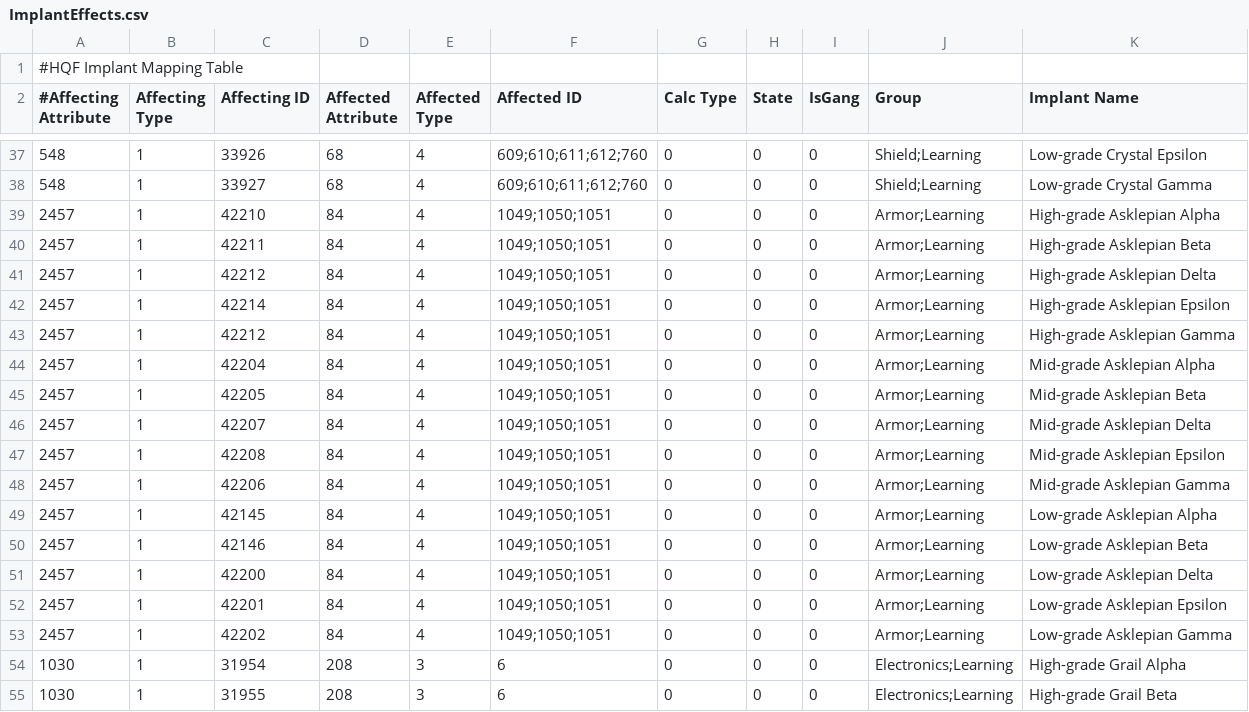
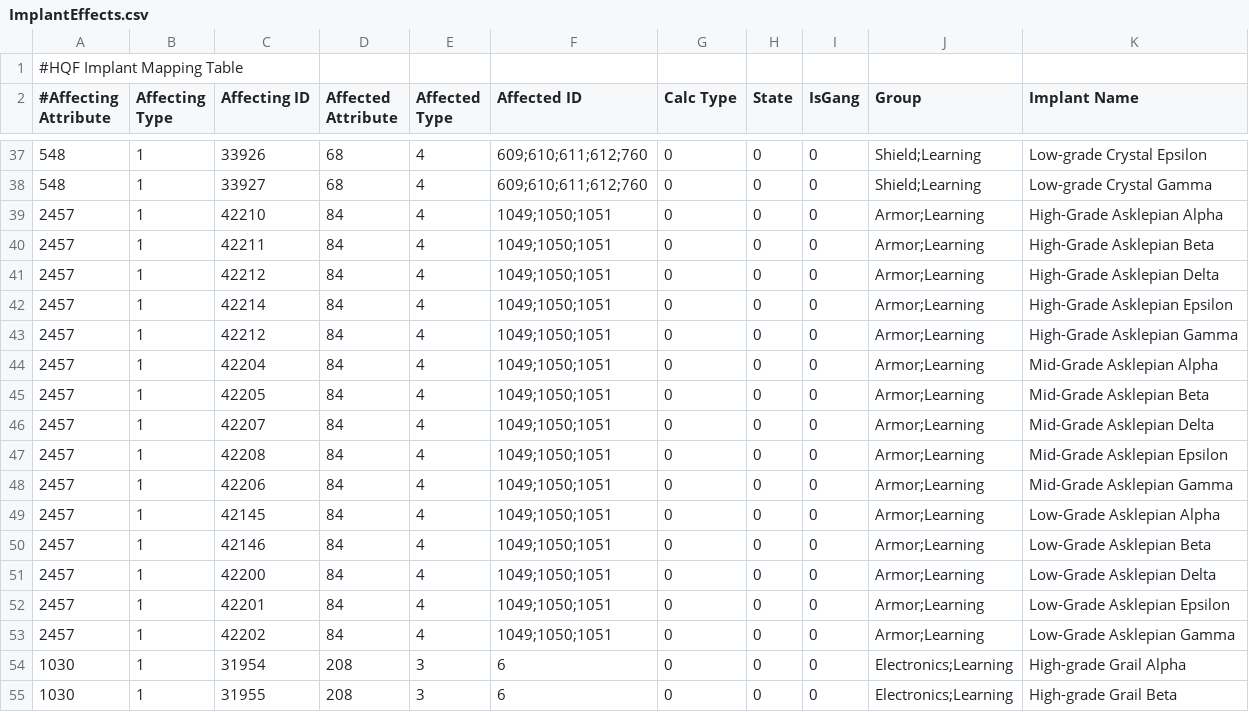
Before and after one commit to wyrlwind/EveHQ, a CSV file: EveHQ.HQF/Resources/ImplantEffects.csv, drawn as a sheet; only a part is shown, gaps mark what is left out.

Commit message:
Update SDE files and fix Asklepian implant names

```diff
--- a/EveHQ.HQF/Resources/ImplantEffects.csv
+++ b/EveHQ.HQF/Resources/ImplantEffects.csv
@@ -38,17 +38,17 @@
 548,1,33927,68,4,609;610;611;612;760,0,0,0,Shield;Learning,Low-grade Crystal Gamma
-2457,1,42210,84,4,1049;1050;1051,0,0,0,Armor;Learning,High-grade Asklepian Alpha
-2457,1,42211,84,4,1049;1050;1051,0,0,0,Armor;Learning,High-grade Asklepian Beta
-2457,1,42212,84,4,1049;1050;1051,0,0,0,Armor;Learning,High-grade Asklepian Delta
-2457,1,42214,84,4,1049;1050;1051,0,0,0,Armor;Learning,High-grade Asklepian Epsilon
-2457,1,42212,84,4,1049;1050;1051,0,0,0,Armor;Learning,High-grade Asklepian Gamma
-2457,1,42204,84,4,1049;1050;1051,0,0,0,Armor;Learning,Mid-grade Asklepian Alpha
-2457,1,42205,84,4,1049;1050;1051,0,0,0,Armor;Learning,Mid-grade Asklepian Beta
-2457,1,42207,84,4,1049;1050;1051,0,0,0,Armor;Learning,Mid-grade Asklepian Delta
-2457,1,42208,84,4,1049;1050;1051,0,0,0,Armor;Learning,Mid-grade Asklepian Epsilon
-2457,1,42206,84,4,1049;1050;1051,0,0,0,Armor;Learning,Mid-grade Asklepian Gamma
-2457,1,42145,84,4,1049;1050;1051,0,0,0,Armor;Learning,Low-grade Asklepian Alpha
-2457,1,42146,84,4,1049;1050;1051,0,0,0,Armor;Learning,Low-grade Asklepian Beta
-2457,1,42200,84,4,1049;1050;1051,0,0,0,Armor;Learning,Low-grade Asklepian Delta
-2457,1,42201,84,4,1049;1050;1051,0,0,0,Armor;Learning,Low-grade Asklepian Epsilon
-2457,1,42202,84,4,1049;1050;1051,0,0,0,Armor;Learning,Low-grade Asklepian Gamma
+2457,1,42210,84,4,1049;1050;1051,0,0,0,Armor;Learning,High-Grade Asklepian Alpha
+2457,1,42211,84,4,1049;1050;1051,0,0,0,Armor;Learning,High-Grade Asklepian Beta
+2457,1,42212,84,4,1049;1050;1051,0,0,0,Armor;Learning,High-Grade Asklepian Delta
+2457,1,42214,84,4,1049;1050;1051,0,0,0,Armor;Learning,High-Grade Asklepian Epsilon
+2457,1,42212,84,4,1049;1050;1051,0,0,0,Armor;Learning,High-Grade Asklepian Gamma
+2457,1,42204,84,4,1049;1050;1051,0,0,0,Armor;Learning,Mid-Grade Asklepian Alpha
+2457,1,42205,84,4,1049;1050;1051,0,0,0,Armor;Learning,Mid-Grade Asklepian Beta
+2457,1,42207,84,4,1049;1050;1051,0,0,0,Armor;Learning,Mid-Grade Asklepian Delta
+2457,1,42208,84,4,1049;1050;1051,0,0,0,Armor;Learning,Mid-Grade Asklepian Epsilon
+2457,1,42206,84,4,1049;1050;1051,0,0,0,Armor;Learning,Mid-Grade Asklepian Gamma
+2457,1,42145,84,4,1049;1050;1051,0,0,0,Armor;Learning,Low-Grade Asklepian Alpha
+2457,1,42146,84,4,1049;1050;1051,0,0,0,Armor;Learning,Low-Grade Asklepian Beta
+2457,1,42200,84,4,1049;1050;1051,0,0,0,Armor;Learning,Low-Grade Asklepian Delta
+2457,1,42201,84,4,1049;1050;1051,0,0,0,Armor;Learning,Low-Grade Asklepian Epsilon
+2457,1,42202,84,4,1049;1050;1051,0,0,0,Armor;Learning,Low-Grade Asklepian Gamma
 1030,1,31954,208,3,6,0,0,0,Electronics;Learning,High-grade Grail Alpha
```
Also changed, not shown: 3 other files.
